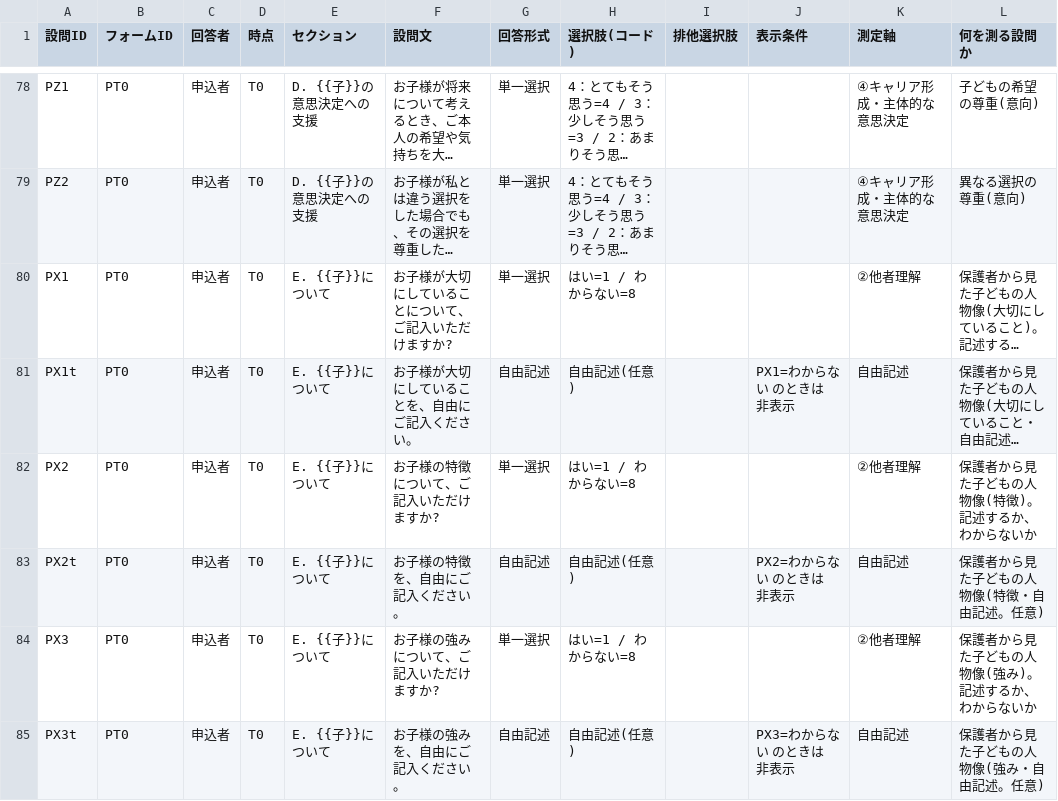
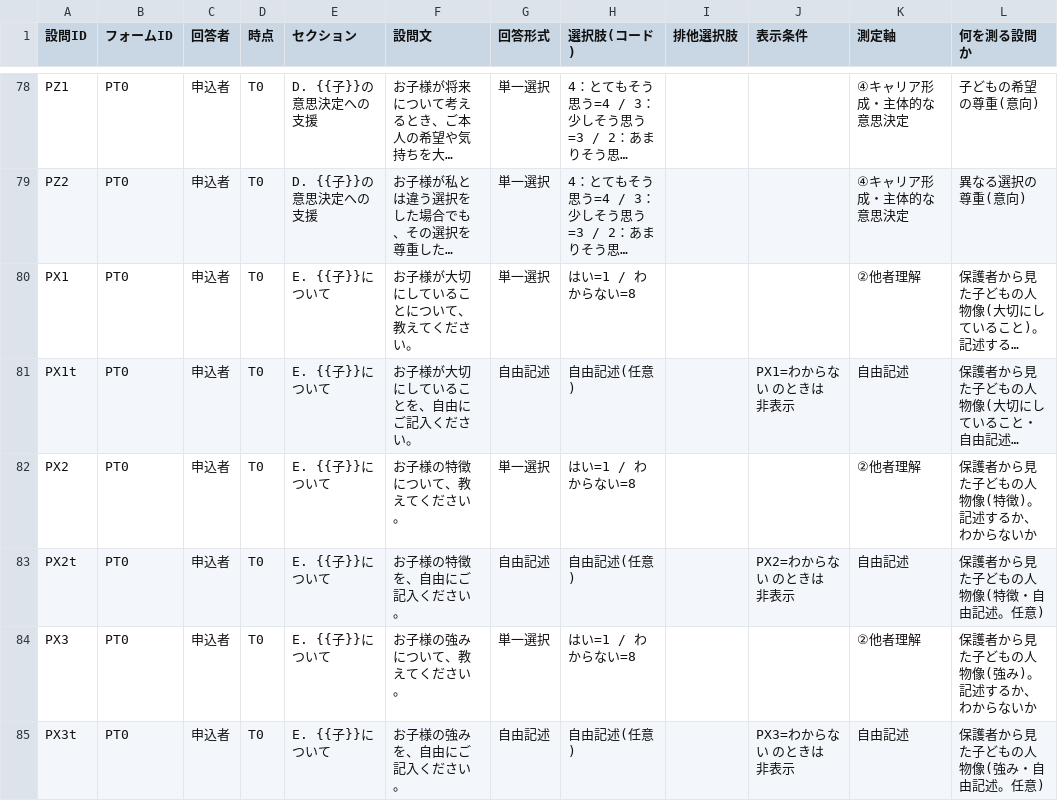
Before and after one commit to kagami3588/kante-report, a CSV file: survey/docs/設問一覧_コードブック.csv, drawn as a sheet; only a part is shown, gaps mark what is left out; long unchanged cells end in …; the diff covers the shown part only; the diff names each change by its address in the sheet, - before the commit and + after, or states it on an @@ line.

```diff
--- a/survey/docs/設問一覧_コードブック.csv
+++ b/survey/docs/設問一覧_コードブック.csv
-F80 (設問文): お子様が大切にしていることについて、ご記入いただけますか?
+F80 (設問文): お子様が大切にしていることについて、教えてください。
-F82 (設問文): お子様の特徴について、ご記入いただけますか?
+F82 (設問文): お子様の特徴について、教えてください。
-F84 (設問文): お子様の強みについて、ご記入いただけますか?
+F84 (設問文): お子様の強みについて、教えてください。
```
Also changed, not shown: 7 edited cells elsewhere in this file, 5 other files.
